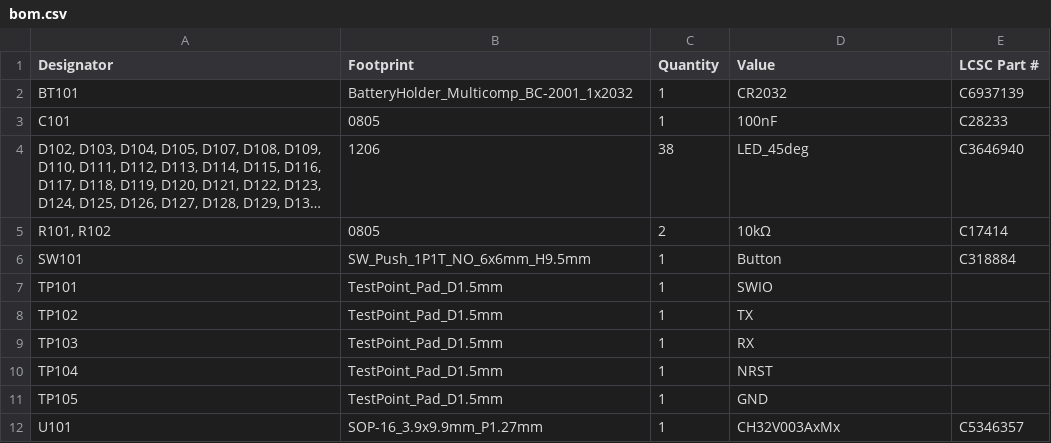
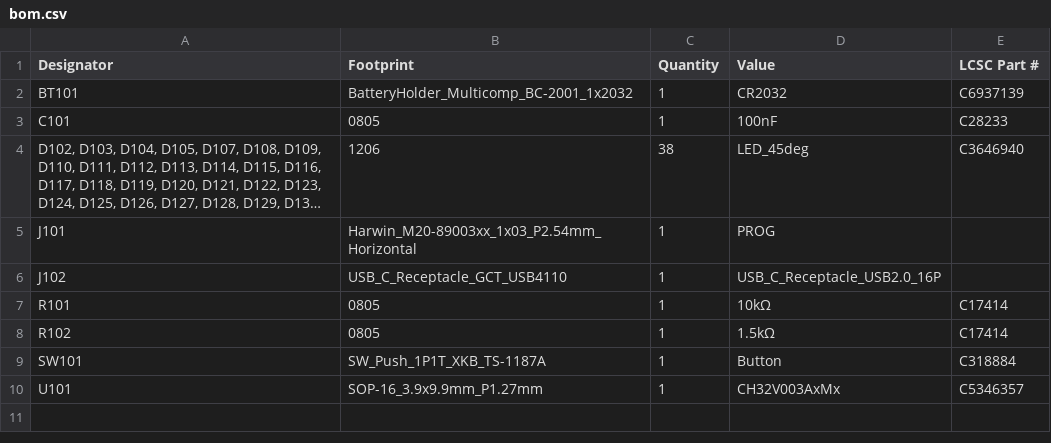
Before and after one commit to olell/dezentrale-badge, a CSV file: Hardware/DezentraleBadge/production/bom.csv, drawn as a sheet; long unchanged cells end in …; removed rows and columns are numbered as before the commit, all else as after; the diff names each change by its address in the sheet, - before the commit and + after, or states it on an @@ line.

```diff
--- a/Hardware/DezentraleBadge/production/bom.csv
+++ b/Hardware/DezentraleBadge/production/bom.csv
+row 5: J101 | Harwin_M20-89003xx_1x03_P2.54mm_Horizontal | 1 | PROG
+row 6: J102 | USB_C_Receptacle_GCT_USB4110 | 1 | USB_C_Receptacle_USB2.0_16P
-A7 (Designator): R101, R102
+A7 (Designator): R101
-C7 (Quantity): 2
+C7 (Quantity): 1
+row 8: R102 | 0805 | 1 | 1.5kΩ | C17414
-B9 (Footprint): SW_Push_1P1T_NO_6x6mm_H9.5mm
+B9 (Footprint): SW_Push_1P1T_XKB_TS-1187A
-row 7: TP101 | TestPoint_Pad_D1.5mm | 1 | SWIO
-row 8: TP102 | TestPoint_Pad_D1.5mm | 1 | TX
-row 9: TP103 | TestPoint_Pad_D1.5mm | 1 | RX
-row 10: TP104 | TestPoint_Pad_D1.5mm | 1 | NRST
-row 11: TP105 | TestPoint_Pad_D1.5mm | 1 | GND
```
Also changed, not shown: Hardware/DezentraleBadge/production/designators.csv, Hardware/DezentraleBadge/production/positions.csv, 13 other files.
